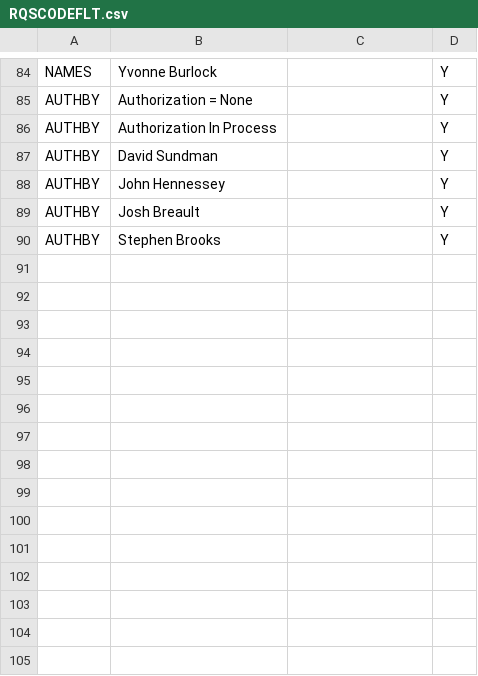
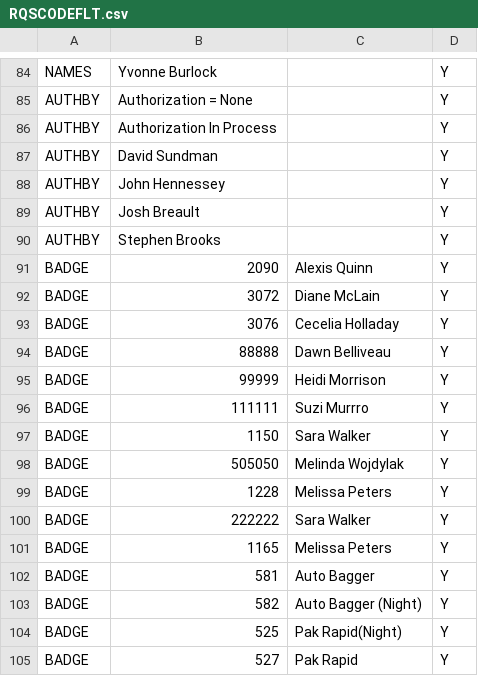
Before and after one commit to gochau62/littleton-coin, a CSV file: ReqStation/Data/RQSCODEFLT.csv, drawn as a sheet; only a part is shown, gaps mark what is left out.

```diff
--- a/ReqStation/Data/RQSCODEFLT.csv
+++ b/ReqStation/Data/RQSCODEFLT.csv
@@ -90 +90,16 @@
 "AUTHBY","Stephen Brooks","","Y"
+"BADGE","2090","Alexis Quinn","Y"
+"BADGE","3072","Diane McLain","Y"
+"BADGE","3076","Cecelia Holladay","Y"
+"BADGE","88888","Dawn Belliveau","Y"
+"BADGE","99999","Heidi Morrison","Y"
+"BADGE","111111","Suzi Murrro","Y"
+"BADGE","1150","Sara Walker","Y"
+"BADGE","505050","Melinda Wojdylak","Y"
+"BADGE","1228","Melissa Peters","Y"
+"BADGE","222222","Sara Walker","Y"
+"BADGE","1165","Melissa Peters","Y"
+"BADGE","581","Auto Bagger","Y"
+"BADGE","582","Auto Bagger (Night)","Y"
+"BADGE","525","Pak Rapid(Night)","Y"
+"BADGE","527","Pak Rapid","Y"
```
Also changed, not shown: 4 other files.
